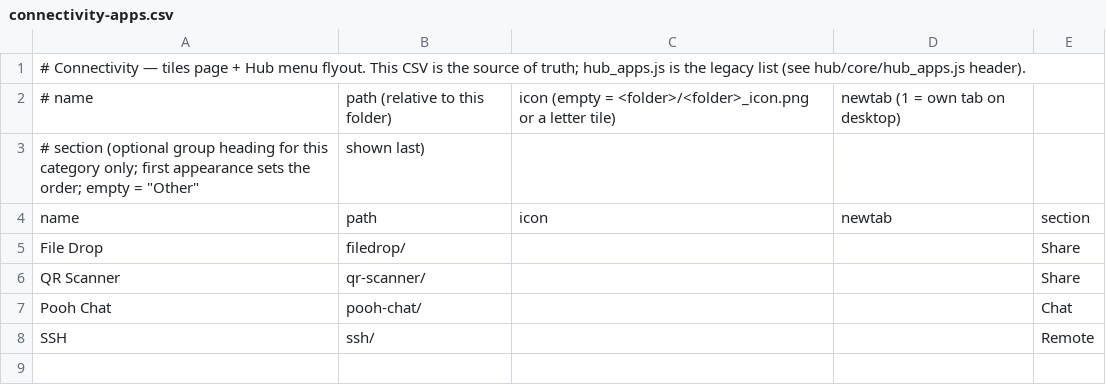
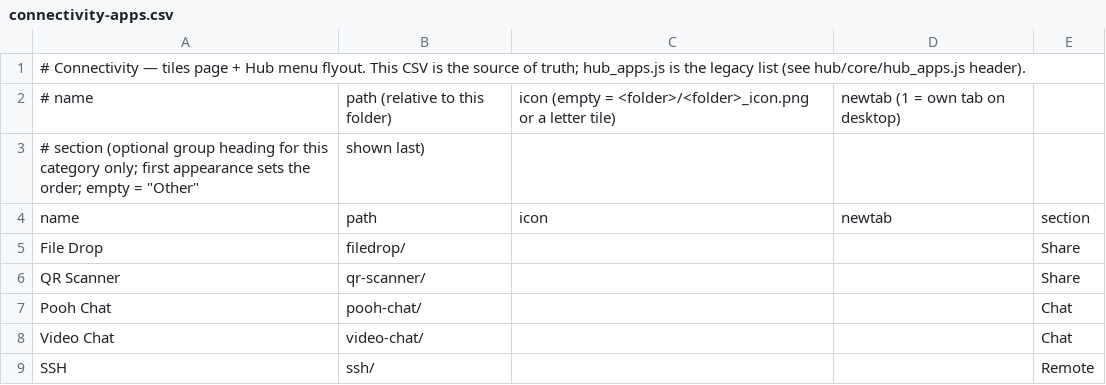
Before and after one commit to jor-teron/sites, a CSV file: apps/connectivity/connectivity-apps.csv, drawn as a sheet; the diff names each change by its address in the sheet, - before the commit and + after, or states it on an @@ line.

Commit message:
Video Chat VC1: one-to-one video calls over the Hub Connect Code (Connectivity → Chat)

```diff
--- a/apps/connectivity/connectivity-apps.csv
+++ b/apps/connectivity/connectivity-apps.csv
+row 8: Video Chat | video-chat/ |  |  | Chat
```
Also changed, not shown: 10 other files.
